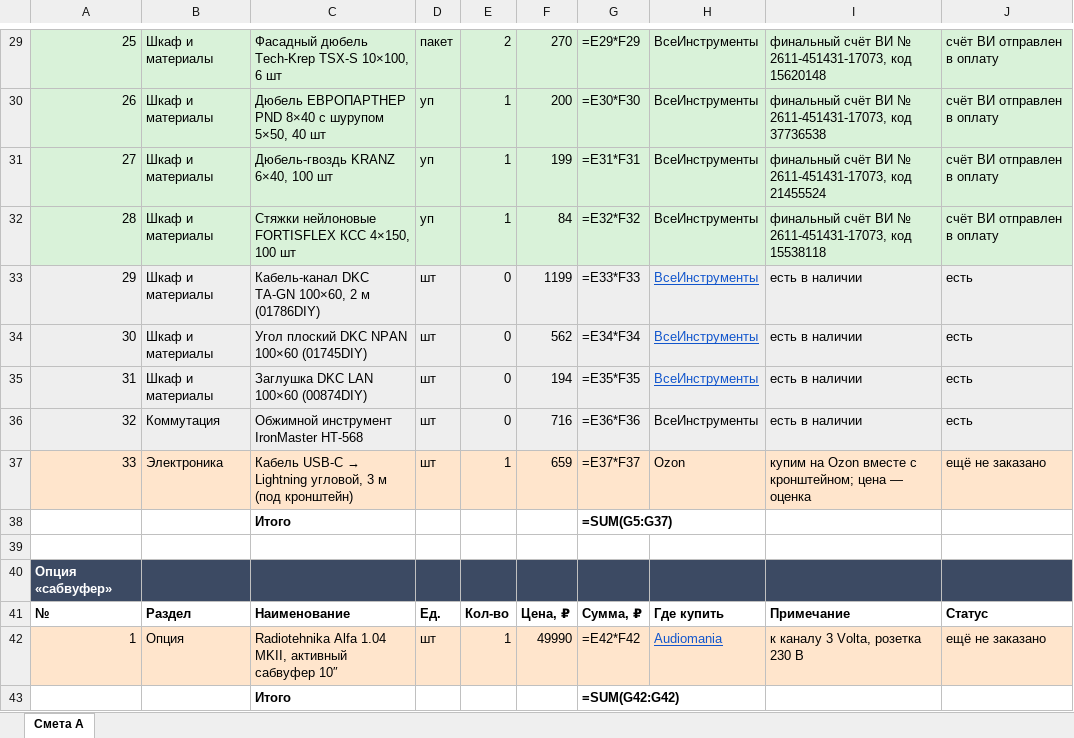
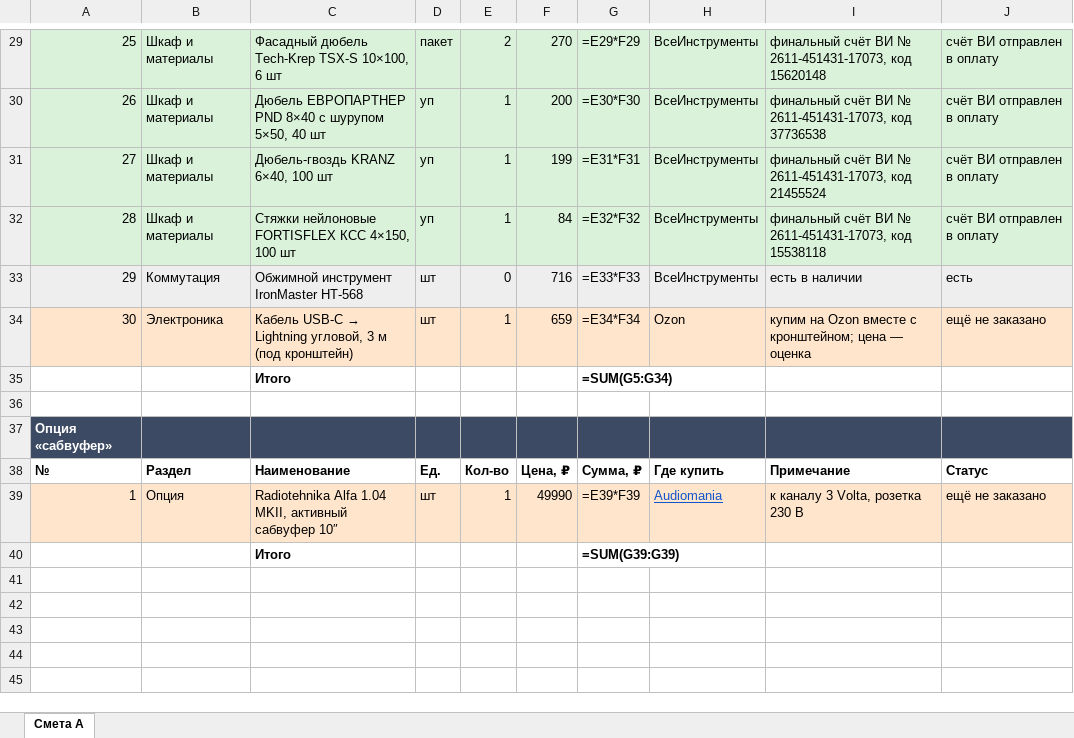
Before and after one commit to olegoviccc/teplica, an Excel workbook: sound/smeta-teplica.xlsx, sheet Смета A, drawn as a sheet; only a part is shown, gaps mark what is left out; values as stored, in another font and other column widths than the file's, no borders; formulas without a stored value are shown as written; removed rows and columns are numbered as before the commit, all else as after; the diff names each change by its address in the sheet, - before the commit and + after, or states it on an @@ line.

```diff
--- a/sound/smeta-teplica.xlsx (sheet Смета A)
+++ b/sound/smeta-teplica.xlsx (sheet Смета A)
-row 33: 29 | Шкаф и материалы | Кабель-канал DKC TA-GN 100×60, 2 м (01786DIY) | шт | 0 | 1199 | =E33*F33 | ВсеИнструменты | есть в наличии | есть
-row 34: 30 | Шкаф и материалы | Угол плоский DKC NPAN 100×60 (01745DIY) | шт | 0 | 562 | =E34*F34 | ВсеИнструменты | есть в наличии | есть
-row 35: 31 | Шкаф и материалы | Заглушка DKC LAN 100×60 (00874DIY) | шт | 0 | 194 | =E35*F35 | ВсеИнструменты | есть в наличии | есть
@@ column A renumbered between rows 33 and 34 @@
-G33: =E36*F36
+G33: =E33*F33
-G34: =E37*F37
+G34: =E34*F34
-G35: =SUM(G5:G37)
+G35: =SUM(G5:G34)
-G39: =E42*F42
+G39: =E39*F39
-G40: =SUM(G42:G42)
+G40: =SUM(G39:G39)
```
Also changed, not shown: 3 other files.
